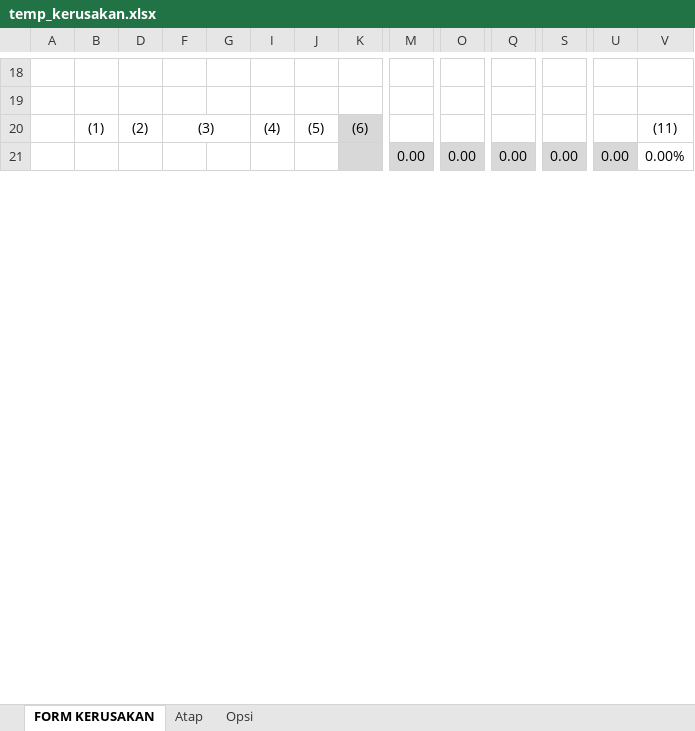
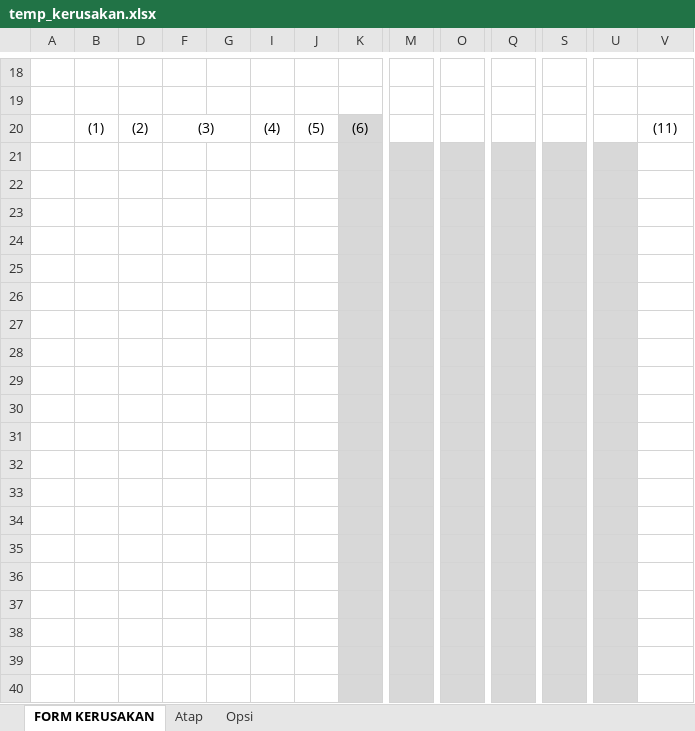
Before and after one commit to arifrachman1/gedung_negara, an Excel workbook: storage/excel_template/temp_kerusakan.xlsx, sheet FORM KERUSAKAN, drawn as a sheet; only a part is shown, gaps mark what is left out; values as stored, in another font and other column widths than the file's, no borders; charts and pictures and conditional formats not drawn; rows hold the shown columns only; the diff covers the shown part only; the diff names each change by its address in the sheet, - before the commit and + after, or states it on an @@ line.

Commit message:
fix export kerusakan

```diff
--- a/storage/excel_template/temp_kerusakan.xlsx (sheet FORM KERUSAKAN)
+++ b/storage/excel_template/temp_kerusakan.xlsx (sheet FORM KERUSAKAN)
-row 21:  |  |  |  |  |  |  |  | 0.00 | 0.00 | 0.00 | 0.00 | 0.00 | 0.00%
+row 21: (empty)
+row 22: (empty)
+row 23: (empty)
+row 24: (empty)
+row 25: (empty)
+row 26: (empty)
+row 27: (empty)
+row 28: (empty)
+row 29: (empty)
+row 30: (empty)
+row 31: (empty)
+row 32: (empty)
+row 33: (empty)
+row 34: (empty)
+row 35: (empty)
+row 36: (empty)
+row 37: (empty)
+row 38: (empty)
+row 39: (empty)
+row 40: (empty)
```
Also changed, not shown: 21 added rows, 1 edited cell and merged cells elsewhere in this sheet, charts or pictures, 1 other file.
